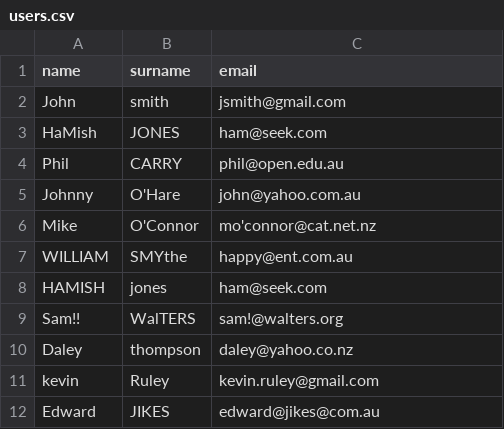
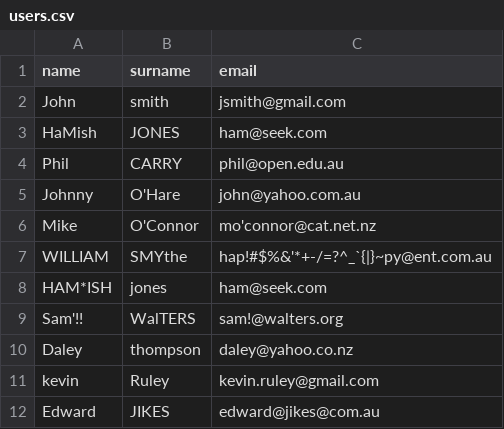
Before and after one commit to wilyarti/script_task, a CSV file: users.csv, drawn as a sheet.

Commit message:
Add database entry functionality. Add verification checks on fields.

```diff
--- a/users.csv
+++ b/users.csv
@@ -6,5 +6,5 @@ Johnny,O'Hare,john@yahoo.com.au
 Mike,O'Connor,mo'connor@cat.net.nz
-WILLIAM,SMYthe,happy@ent.com.au
-HAMISH,jones	,ham@seek.com
-Sam!!  ,WalTERS,sam!@walters.org	
+WILLIAM,SMYthe,hap!#$%&'*+-/=?^_`{|}~py@ent.com.au
+HAM*ISH,jones	,ham@seek.com
+Sam'!!  ,WalTERS,sam!@walters.org
 Daley,thompson,daley@yahoo.co.nz
```
Also changed, not shown: 2 other files.
